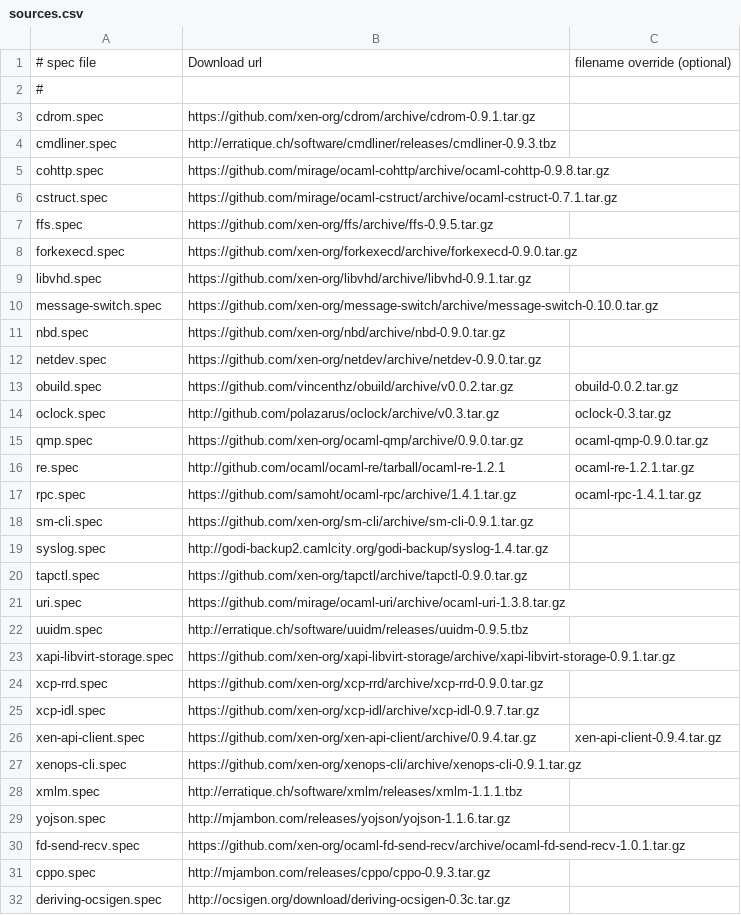
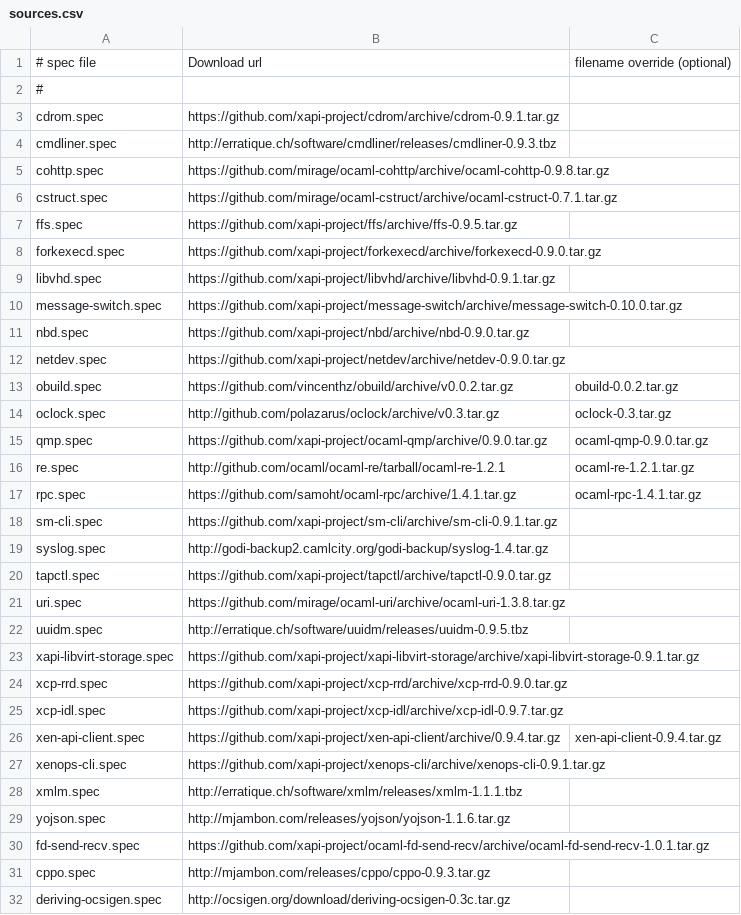
Before and after one commit to xenserver/buildroot, a CSV file: sources.csv, drawn as a sheet; only a part is shown; the diff covers the shown part only.

Commit message:
build: Change xen-org to xapi-project in GitHub URLs
Signed-off-by: Euan Harris <euan.harris@citrix.com>

```diff
--- a/sources.csv
+++ b/sources.csv
@@ -2,3 +2,3 @@
 #
-cdrom.spec,https://github.com/xen-org/cdrom/archive/cdrom-0.9.1.tar.gz,
+cdrom.spec,https://github.com/xapi-project/cdrom/archive/cdrom-0.9.1.tar.gz,
 cmdliner.spec,http://erratique.ch/software/cmdliner/releases/cmdliner-0.9.3.tbz,
@@ -6,26 +6,26 @@ cohttp.spec,https://github.com/mirage/ocaml-cohttp/archive/ocaml-cohttp-0.9.8.ta
 cstruct.spec,https://github.com/mirage/ocaml-cstruct/archive/ocaml-cstruct-0.7.1.tar.gz,
-ffs.spec,https://github.com/xen-org/ffs/archive/ffs-0.9.5.tar.gz,
-forkexecd.spec,https://github.com/xen-org/forkexecd/archive/forkexecd-0.9.0.tar.gz,
-libvhd.spec,https://github.com/xen-org/libvhd/archive/libvhd-0.9.1.tar.gz,
-message-switch.spec,https://github.com/xen-org/message-switch/archive/message-switch-0.10.0.tar.gz,
-nbd.spec,https://github.com/xen-org/nbd/archive/nbd-0.9.0.tar.gz,
-netdev.spec,https://github.com/xen-org/netdev/archive/netdev-0.9.0.tar.gz,
+ffs.spec,https://github.com/xapi-project/ffs/archive/ffs-0.9.5.tar.gz,
+forkexecd.spec,https://github.com/xapi-project/forkexecd/archive/forkexecd-0.9.0.tar.gz,
+libvhd.spec,https://github.com/xapi-project/libvhd/archive/libvhd-0.9.1.tar.gz,
+message-switch.spec,https://github.com/xapi-project/message-switch/archive/message-switch-0.10.0.tar.gz,
+nbd.spec,https://github.com/xapi-project/nbd/archive/nbd-0.9.0.tar.gz,
+netdev.spec,https://github.com/xapi-project/netdev/archive/netdev-0.9.0.tar.gz,
 obuild.spec,https://github.com/vincenthz/obuild/archive/v0.0.2.tar.gz,obuild-0.0.2.tar.gz
 oclock.spec,http://github.com/polazarus/oclock/archive/v0.3.tar.gz,oclock-0.3.tar.gz
-qmp.spec,https://github.com/xen-org/ocaml-qmp/archive/0.9.0.tar.gz,ocaml-qmp-0.9.0.tar.gz
+qmp.spec,https://github.com/xapi-project/ocaml-qmp/archive/0.9.0.tar.gz,ocaml-qmp-0.9.0.tar.gz
 re.spec,http://github.com/ocaml/ocaml-re/tarball/ocaml-re-1.2.1,ocaml-re-1.2.1.tar.gz
 rpc.spec,https://github.com/samoht/ocaml-rpc/archive/1.4.1.tar.gz,ocaml-rpc-1.4.1.tar.gz
-sm-cli.spec,https://github.com/xen-org/sm-cli/archive/sm-cli-0.9.1.tar.gz,
+sm-cli.spec,https://github.com/xapi-project/sm-cli/archive/sm-cli-0.9.1.tar.gz,
 syslog.spec,http://godi-backup2.camlcity.org/godi-backup/syslog-1.4.tar.gz,
-tapctl.spec,https://github.com/xen-org/tapctl/archive/tapctl-0.9.0.tar.gz,
+tapctl.spec,https://github.com/xapi-project/tapctl/archive/tapctl-0.9.0.tar.gz,
 uri.spec,https://github.com/mirage/ocaml-uri/archive/ocaml-uri-1.3.8.tar.gz,
 uuidm.spec,http://erratique.ch/software/uuidm/releases/uuidm-0.9.5.tbz,
-xapi-libvirt-storage.spec,https://github.com/xen-org/xapi-libvirt-storage/archive/xapi-libvirt-storage-0.9.1.tar.gz,
-xcp-rrd.spec,https://github.com/xen-org/xcp-rrd/archive/xcp-rrd-0.9.0.tar.gz,
-xcp-idl.spec,https://github.com/xen-org/xcp-idl/archive/xcp-idl-0.9.7.tar.gz,
-xen-api-client.spec,https://github.com/xen-org/xen-api-client/archive/0.9.4.tar.gz,xen-api-client-0.9.4.tar.gz
-xenops-cli.spec,https://github.com/xen-org/xenops-cli/archive/xenops-cli-0.9.1.tar.gz,
+xapi-libvirt-storage.spec,https://github.com/xapi-project/xapi-libvirt-storage/archive/xapi-libvirt-storage-0.9.1.tar.gz,
+xcp-rrd.spec,https://github.com/xapi-project/xcp-rrd/archive/xcp-rrd-0.9.0.tar.gz,
+xcp-idl.spec,https://github.com/xapi-project/xcp-idl/archive/xcp-idl-0.9.7.tar.gz,
+xen-api-client.spec,https://github.com/xapi-project/xen-api-client/archive/0.9.4.tar.gz,xen-api-client-0.9.4.tar.gz
+xenops-cli.spec,https://github.com/xapi-project/xenops-cli/archive/xenops-cli-0.9.1.tar.gz,
 xmlm.spec,http://erratique.ch/software/xmlm/releases/xmlm-1.1.1.tbz,
 yojson.spec,http://mjambon.com/releases/yojson/yojson-1.1.6.tar.gz,
-fd-send-recv.spec,https://github.com/xen-org/ocaml-fd-send-recv/archive/ocaml-fd-send-recv-1.0.1.tar.gz,
+fd-send-recv.spec,https://github.com/xapi-project/ocaml-fd-send-recv/archive/ocaml-fd-send-recv-1.0.1.tar.gz,
 cppo.spec,http://mjambon.com/releases/cppo/cppo-0.9.3.tar.gz,
```
Also changed, not shown: 11 edited cells elsewhere in this file.
